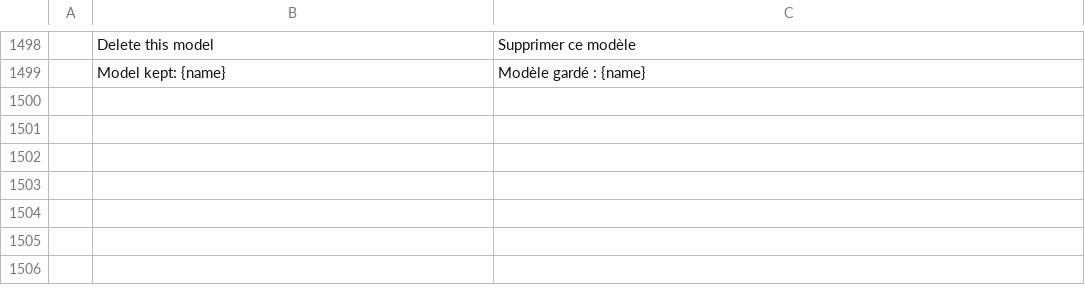
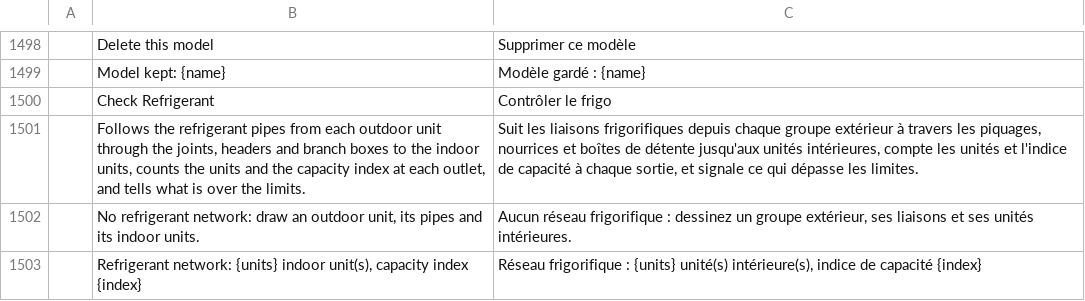
Before and after one commit to Dievartis/cadcraft, a TSV file: crates/ui-egui/src/i18n/fr.tsv, drawn as a sheet; only a part is shown, gaps mark what is left out; the diff names each change by its address in the sheet, - before the commit and + after, or states it on an @@ line.

```diff
--- a/crates/ui-egui/src/i18n/fr.tsv
+++ b/crates/ui-egui/src/i18n/fr.tsv
+row 1500:  | Check Refrigerant | Contrôler le frigo
+row 1501:  | Follows the refrigerant pipes from each outdoor unit through the joints, headers and branch boxes to the indoor units, counts the units and the capacity index at each outlet, and tells what is over the limits. | Suit les liaisons frigorifiques depuis chaque groupe extérieur à travers les piquages, nourrices et boîtes de détente jusqu'aux unités intérieures, compte les unités et l'indice de capacité à chaque sortie, et signale ce qui dépasse les limites.
+row 1502:  | No refrigerant network: draw an outdoor unit, its pipes and its indoor units. | Aucun réseau frigorifique : dessinez un groupe extérieur, ses liaisons et ses unités intérieures.
+row 1503:  | Refrigerant network: {units} indoor unit(s), capacity index {index} | Réseau frigorifique : {units} unité(s) intérieure(s), indice de capacité {index}
```
Also changed, not shown: crates/ui-egui/src/i18n/zh.tsv, 10 other files.
